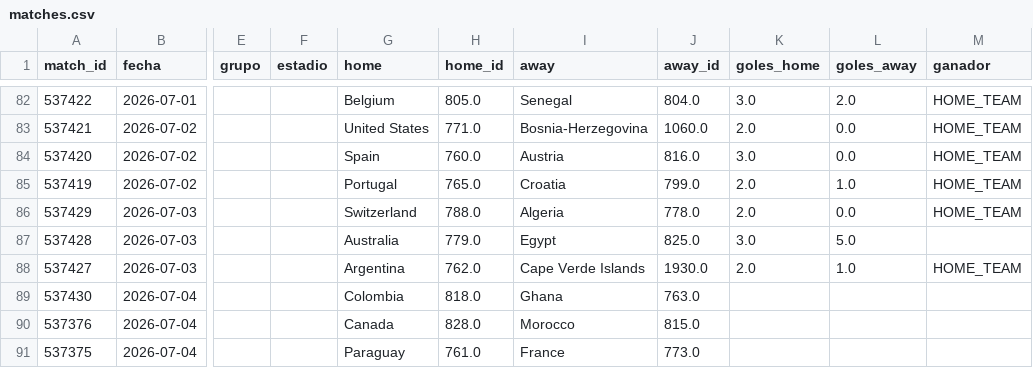
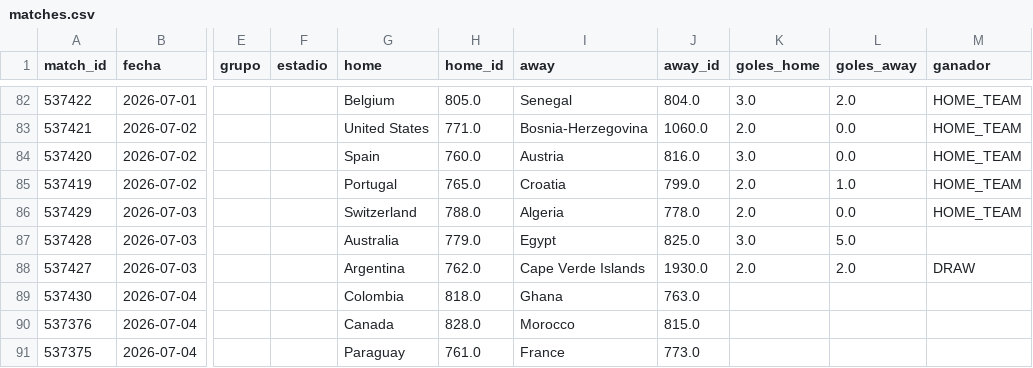
Before and after one commit to dbouzada/mundial-2026-data, a CSV file: data/processed/matches.csv, drawn as a sheet; only a part is shown, gaps mark what is left out; the diff names each change by its address in the sheet, - before the commit and + after, or states it on an @@ line.

```diff
--- a/data/processed/matches.csv
+++ b/data/processed/matches.csv
-L88 (goles_away): 1.0
+L88 (goles_away): 2.0
-M88 (ganador): HOME_TEAM
+M88 (ganador): DRAW
```
Also changed, not shown: 2 other files.
